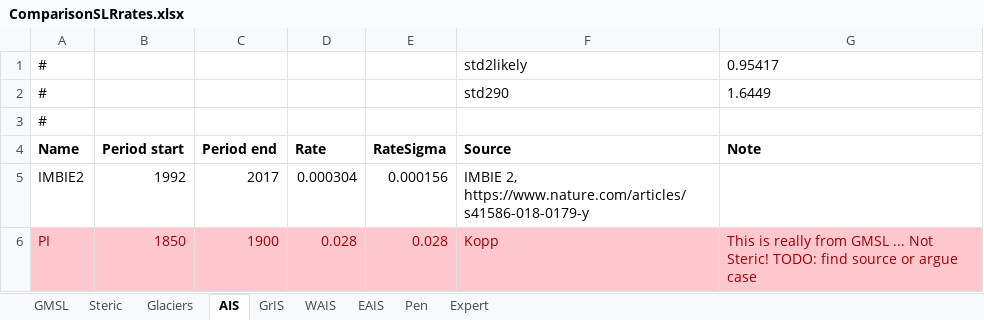
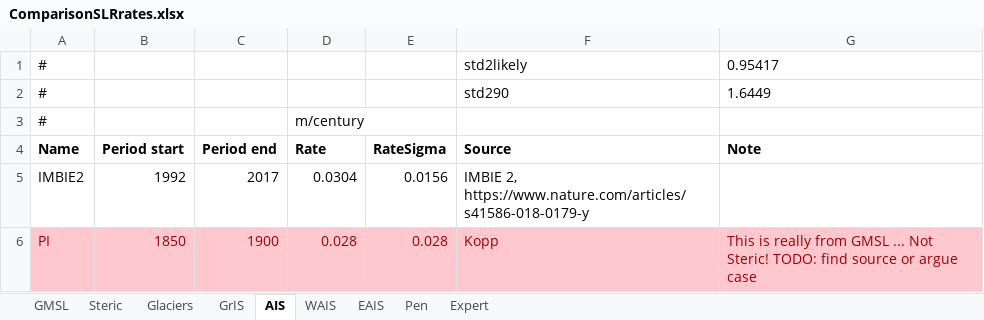
Before and after one commit to cmip6moap/project01, an Excel workbook: data/raw_data/ComparisonEstimates/ComparisonSLRrates.xlsx, sheet AIS, drawn as a sheet; values as stored, in another font and other column widths than the file's, no borders; the diff names each change by its address in the sheet, - before the commit and + after, or states it on an @@ line.

```diff
--- a/data/raw_data/ComparisonEstimates/ComparisonSLRrates.xlsx (sheet AIS)
+++ b/data/raw_data/ComparisonEstimates/ComparisonSLRrates.xlsx (sheet AIS)
@@ sheet tab order changed: GMSL | Steric | Glaciers | GrIS | AIS | WAIS | EAIS | Pen | Expert @@
-D3 (Rate): (empty)
+D3 (Rate): m/century
-D5 (Rate): 0.000304
+D5 (Rate): 0.0304
-E5 (RateSigma): 0.000156
+E5 (RateSigma): 0.0156
```
Also changed, not shown: sheet Pen, sheet EAIS, sheet Glaciers, sheet WAIS, sheet Expert.
